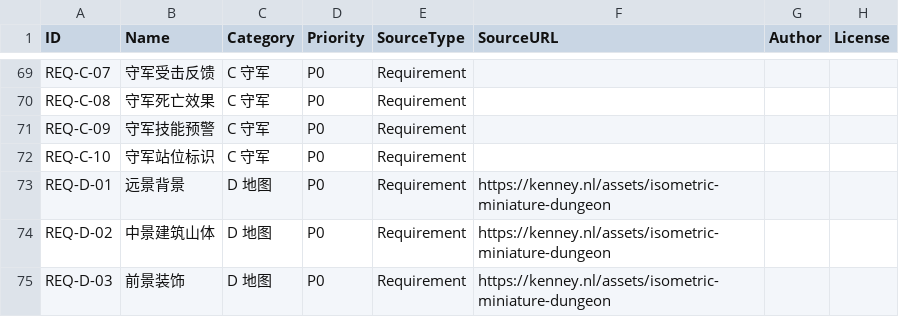
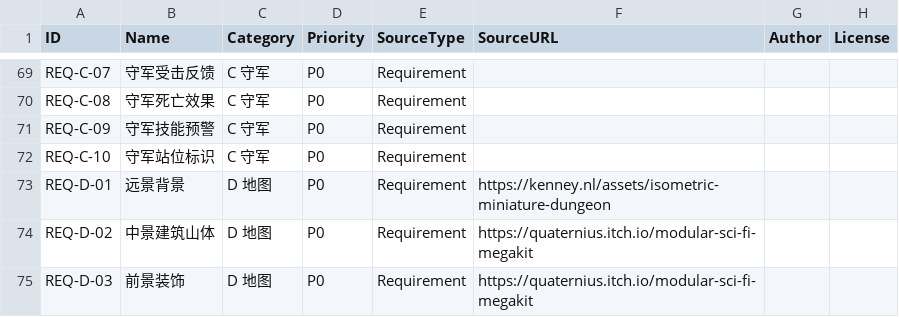
Before and after one commit to Peanora/YesterdayConvoy, a CSV file: docs/art/ASSET_MANIFEST.csv, drawn as a sheet; only a part is shown, gaps mark what is left out; the diff covers the shown part only; the diff names each change by its address in the sheet, - before the commit and + after, or states it on an @@ line.

```diff
--- a/docs/art/ASSET_MANIFEST.csv
+++ b/docs/art/ASSET_MANIFEST.csv
-F74:F75 (SourceURL): https://kenney.nl/assets/isometric-miniature-dungeon
+F74:F75 (SourceURL): https://quaternius.itch.io/modular-sci-fi-megakit
```
Also changed, not shown: 27 edited cells elsewhere in this file, 25 other files.
